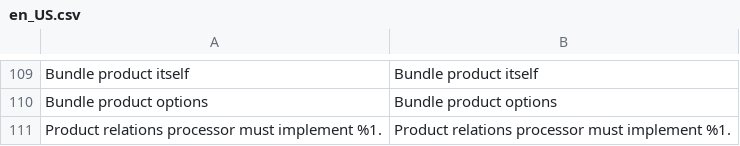
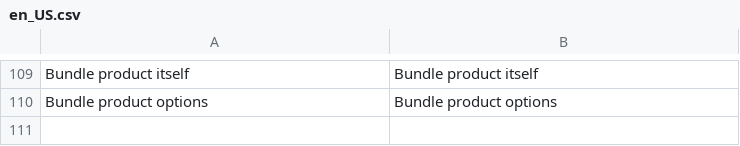
Before and after one commit to test-magenx/module-bundle, a CSV file: i18n/en_US.csv, drawn as a sheet; only a part is shown, gaps mark what is left out; the diff names each change by its address in the sheet, - before the commit and + after, or states it on an @@ line.

```diff
--- a/i18n/en_US.csv
+++ b/i18n/en_US.csv
-row 111: Product relations processor must implement %1. | Product relations processor must implement %1.
```
Also changed, not shown: 57 other files.
